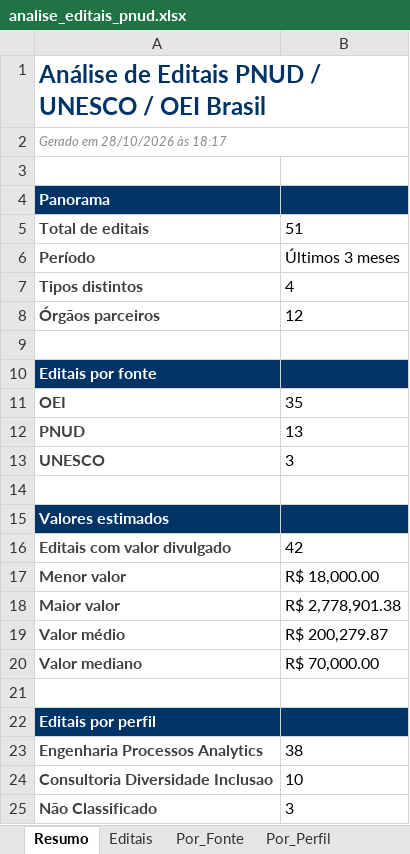
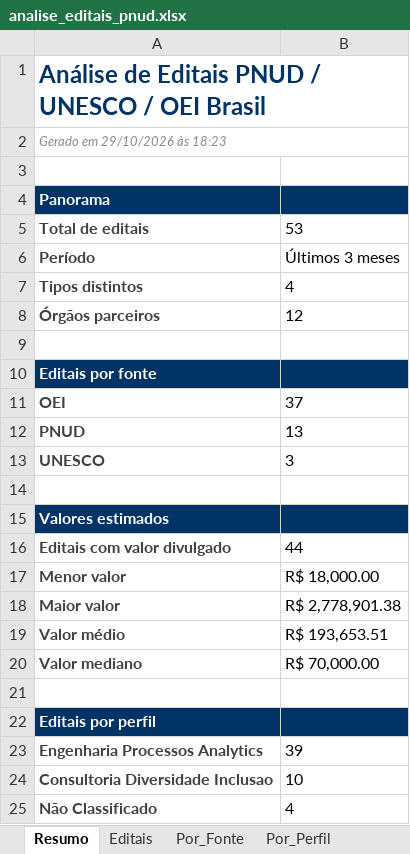
Before and after one commit to ams1974/analise-editais, an Excel workbook: analise_editais_pnud.xlsx, sheet Resumo, drawn as a sheet; values as stored, in another font and other column widths than the file's, no borders; the diff names each change by its address in the sheet, - before the commit and + after, or states it on an @@ line.

```diff
--- a/analise_editais_pnud.xlsx (sheet Resumo)
+++ b/analise_editais_pnud.xlsx (sheet Resumo)
-A2: Gerado em 28/10/2026 às 18:17
+A2: Gerado em 29/10/2026 às 18:23
-B5: 51
+B5: 53
-B11: 35
+B11: 37
-B16: 42
+B16: 44
-B19: R$ 200,279.87
+B19: R$ 193,653.51
-B23: 38
+B23: 39
-B25: 3
+B25: 4
```
Also changed, not shown: sheet Editais, sheet Por_Area, sheet Por_Orgao, sheet Por_Perfil, sheet Perfis, sheet Por_Fonte, 1 more sheet, 8 other files.
